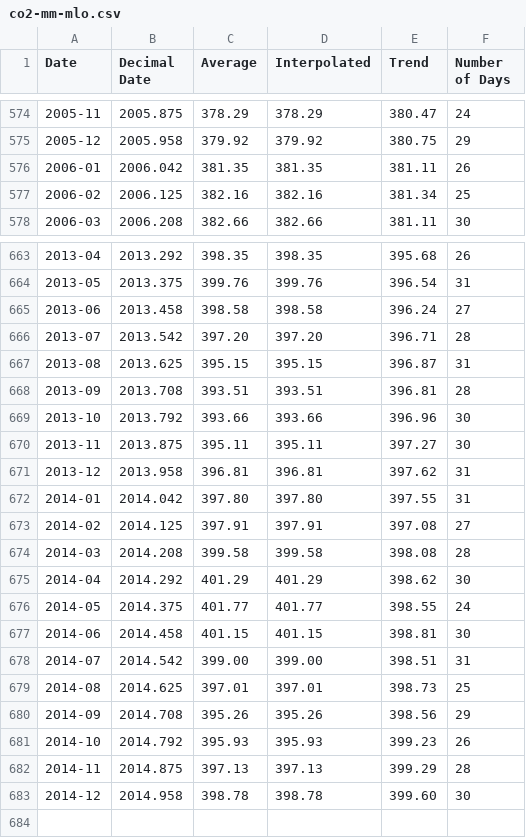
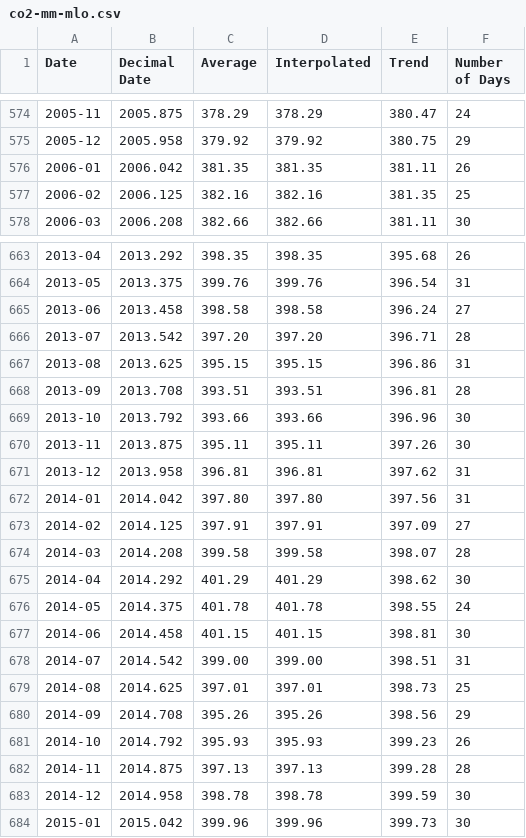
Before and after one commit to datasets/co2-ppm, a CSV file: data/co2-mm-mlo.csv, drawn as a sheet; only a part is shown, gaps mark what is left out; the diff covers the shown part only.

```diff
--- a/data/co2-mm-mlo.csv
+++ b/data/co2-mm-mlo.csv
@@ -576,3 +576,3 @@ Date,Decimal Date,Average,Interpolated,Trend,Number of Days
 2006-01,2006.042,381.35,381.35,381.11,26
-2006-02,2006.125,382.16,382.16,381.34,25
+2006-02,2006.125,382.16,382.16,381.35,25
 2006-03,2006.208,382.66,382.66,381.11,30
@@ -666,12 +666,12 @@ Date,Decimal Date,Average,Interpolated,Trend,Number of Days
 2013-07,2013.542,397.20,397.20,396.71,28
-2013-08,2013.625,395.15,395.15,396.87,31
+2013-08,2013.625,395.15,395.15,396.86,31
 2013-09,2013.708,393.51,393.51,396.81,28
 2013-10,2013.792,393.66,393.66,396.96,30
-2013-11,2013.875,395.11,395.11,397.27,30
+2013-11,2013.875,395.11,395.11,397.26,30
 2013-12,2013.958,396.81,396.81,397.62,31
-2014-01,2014.042,397.80,397.80,397.55,31
-2014-02,2014.125,397.91,397.91,397.08,27
-2014-03,2014.208,399.58,399.58,398.08,28
+2014-01,2014.042,397.80,397.80,397.56,31
+2014-02,2014.125,397.91,397.91,397.09,27
+2014-03,2014.208,399.58,399.58,398.07,28
 2014-04,2014.292,401.29,401.29,398.62,30
-2014-05,2014.375,401.77,401.77,398.55,24
+2014-05,2014.375,401.78,401.78,398.55,24
 2014-06,2014.458,401.15,401.15,398.81,30
@@ -681,3 +681,4 @@ Date,Decimal Date,Average,Interpolated,Trend,Number of Days
 2014-10,2014.792,395.93,395.93,399.23,26
-2014-11,2014.875,397.13,397.13,399.29,28
-2014-12,2014.958,398.78,398.78,399.60,30
+2014-11,2014.875,397.13,397.13,399.28,28
+2014-12,2014.958,398.78,398.78,399.59,30
+2015-01,2015.042,399.96,399.96,399.73,30
```
Also changed, not shown: 17 edited cells elsewhere in this file, data/co2-annmean-gl.csv, data/co2-gr-gl.csv, 2 other files.
